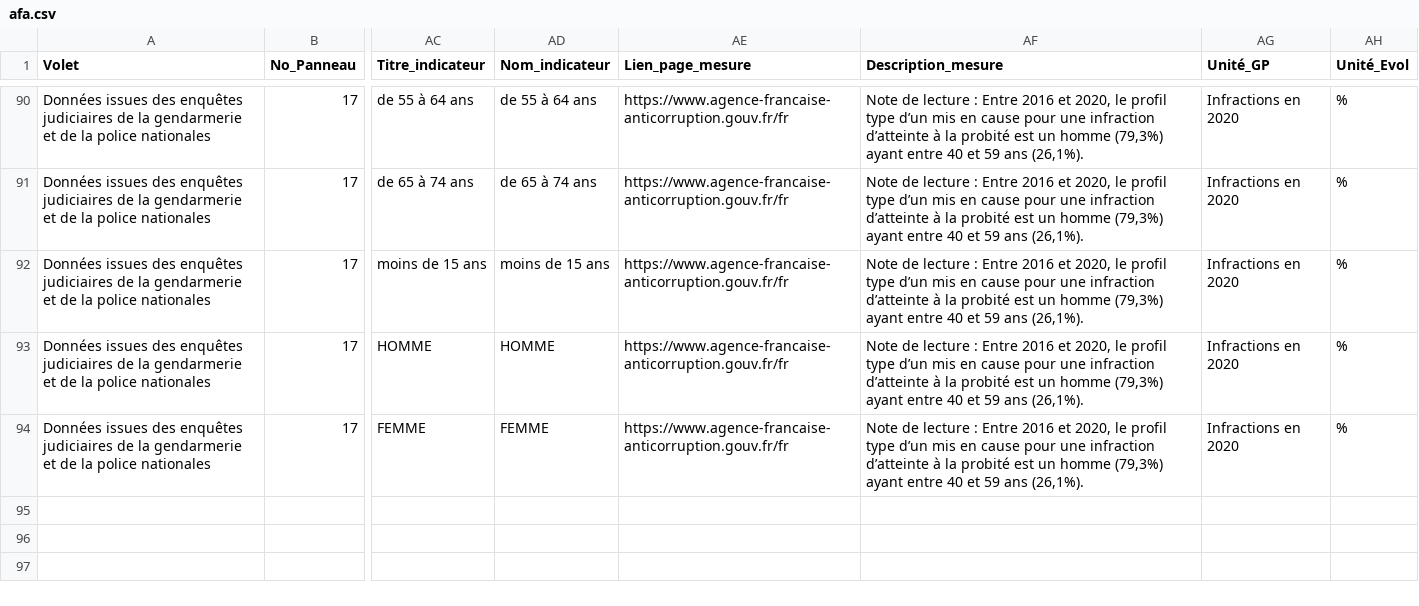
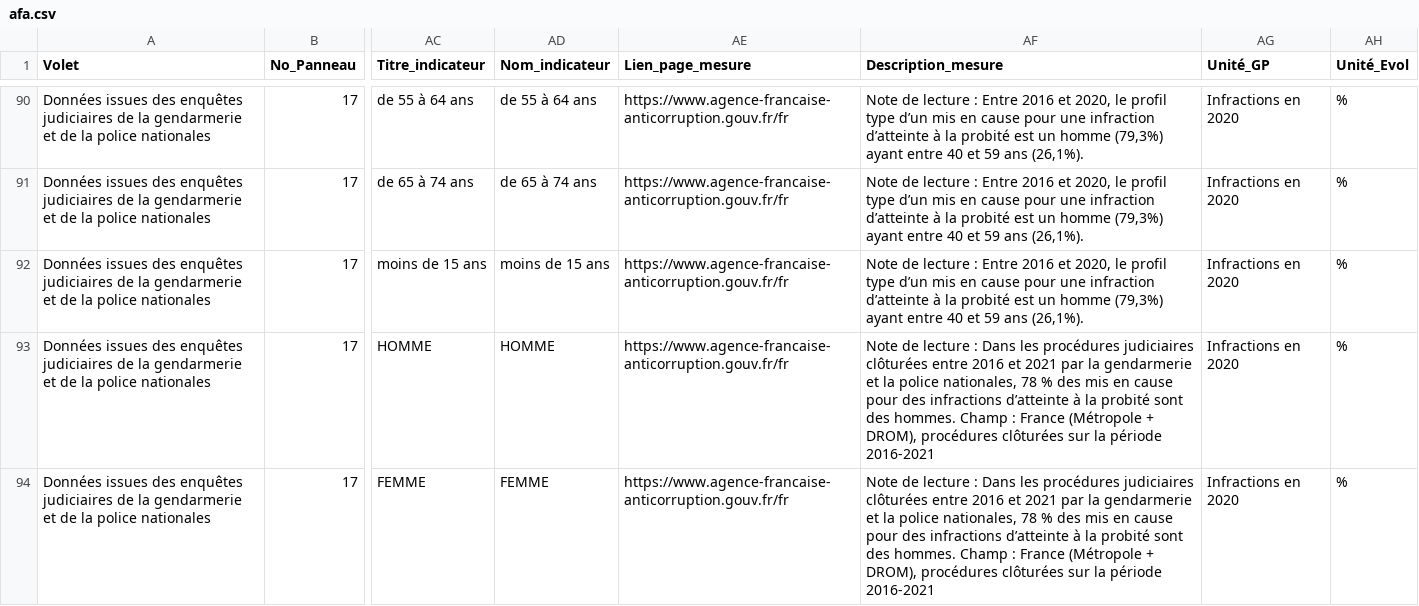
Before and after one commit to 139bercy/dashboard_widgets, a CSV file: dashboard-configuration/afa.csv, drawn as a sheet; only a part is shown, gaps mark what is left out; the diff names each change by its address in the sheet, - before the commit and + after, or states it on an @@ line.

Commit message:
update genre

```diff
--- a/dashboard-configuration/afa.csv
+++ b/dashboard-configuration/afa.csv
-AF93:AF94 (Description_mesure): …lecture : Entre 2016 et 2020, le profil type d’un mis en cause pour une infraction d’atteinte à la probité est un homme (79,3%) ayant entre 40 et 59 ans (26,1%).
+AF93:AF94 (Description_mesure): …lecture : Dans les procédures judiciaires clôturées entre 2016 et 2021 par la gendarmerie et la police nationales, 78 % des mis en cause pour des infractions d’atteinte à la probité sont des hommes. Champ : France (Métropole + DROM), procédures clôturées sur la période 2016-2021
```
